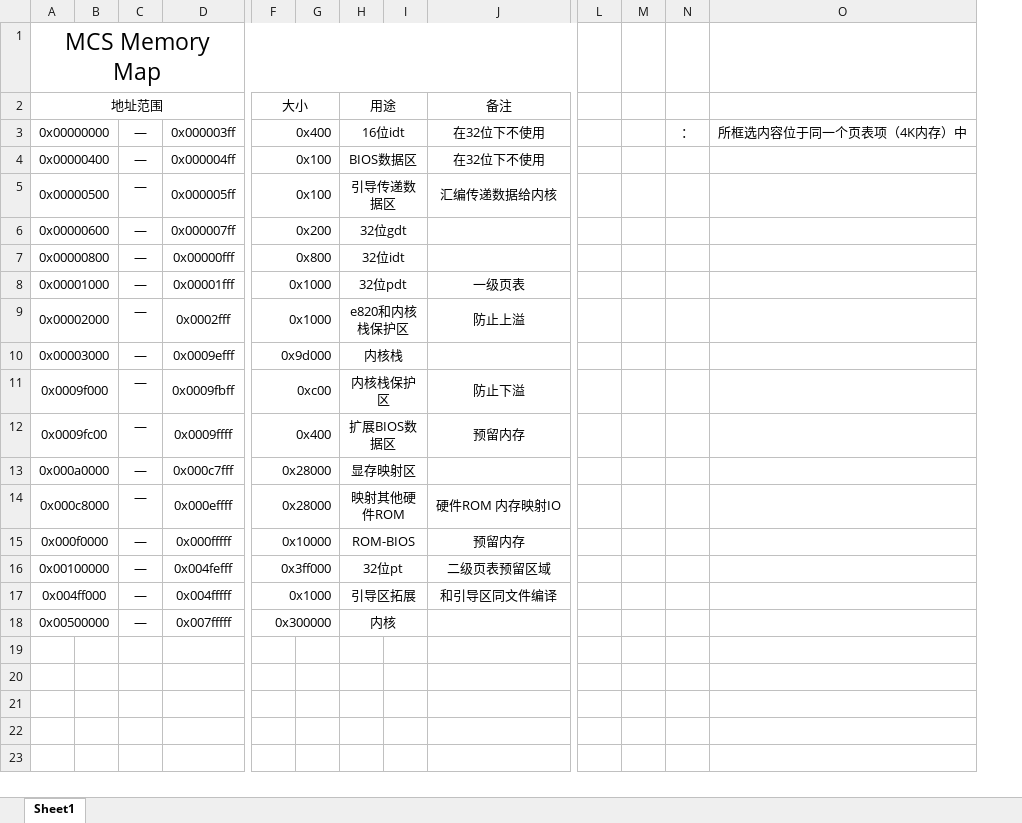
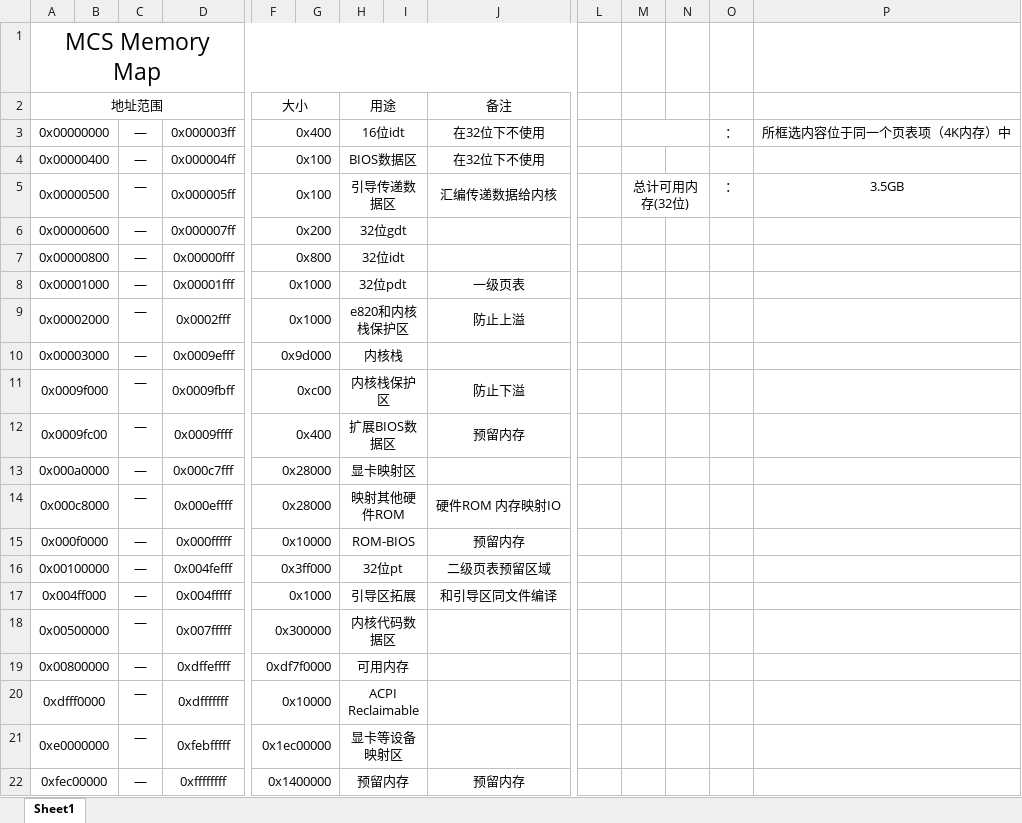
Before and after one commit to mccube2000/MCS, an Excel workbook: doc/MCS Memory Map.xlsx, sheet Sheet1, drawn as a sheet; only a part is shown, gaps mark what is left out; values as stored, in another font and other column widths than the file's, no borders; addresses are those after the commit; rows hold the shown columns only; the diff names each change by its address in the sheet, - before the commit and + after, or states it on an @@ line.

Commit message:
update memory map

```diff
--- a/doc/MCS Memory Map.xlsx (sheet Sheet1)
+++ b/doc/MCS Memory Map.xlsx (sheet Sheet1)
+column M, row 5: 总计可用内存(32位)
-O5: (empty)
+O5: ：
-P5: (empty)
+P5: 3.5GB
-H13 (用途): 显存映射区
+H13 (用途): 显卡映射区
-H18 (用途): 内核
+H18 (用途): 内核代码数据区
+row 19: 0x00800000 |  | — | 0xdffeffff | 0xdf7f0000 |  | 可用内存
+row 20: 0xdfff0000 |  | — | 0xdfffffff | 0x10000 |  | ACPI Reclaimable
+row 21: 0xe0000000 |  | — | 0xfebfffff | 0x1ec00000 |  | 显卡等设备映射区
+row 22: 0xfec00000 |  | — | 0xffffffff | 0x1400000 |  | 预留内存 |  | 预留内存
```
